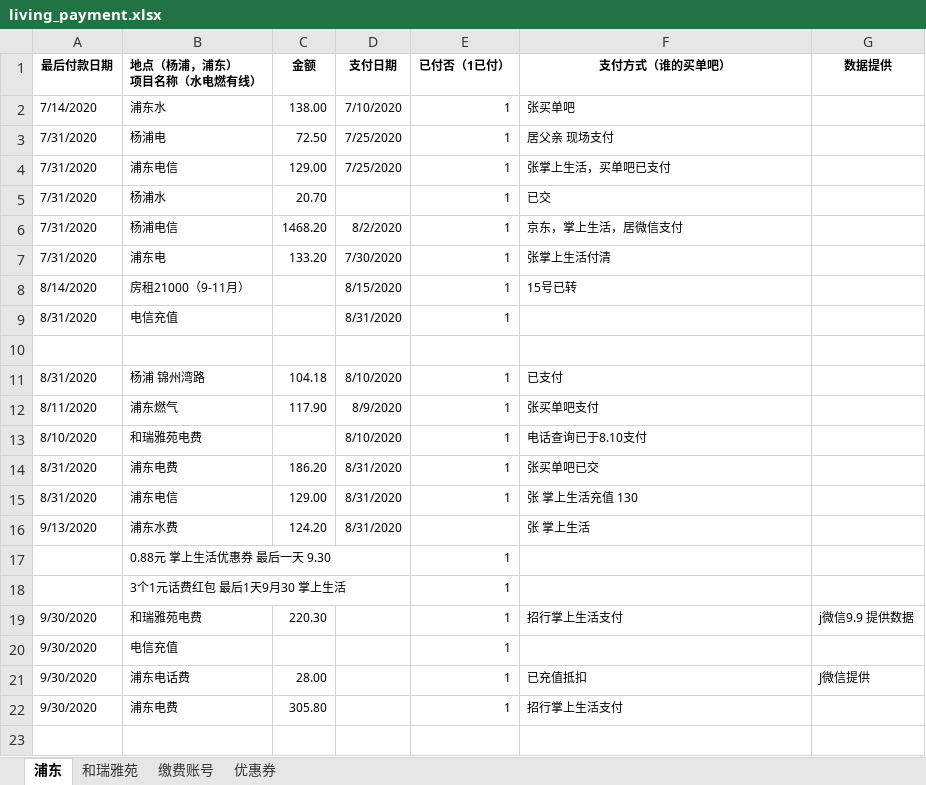
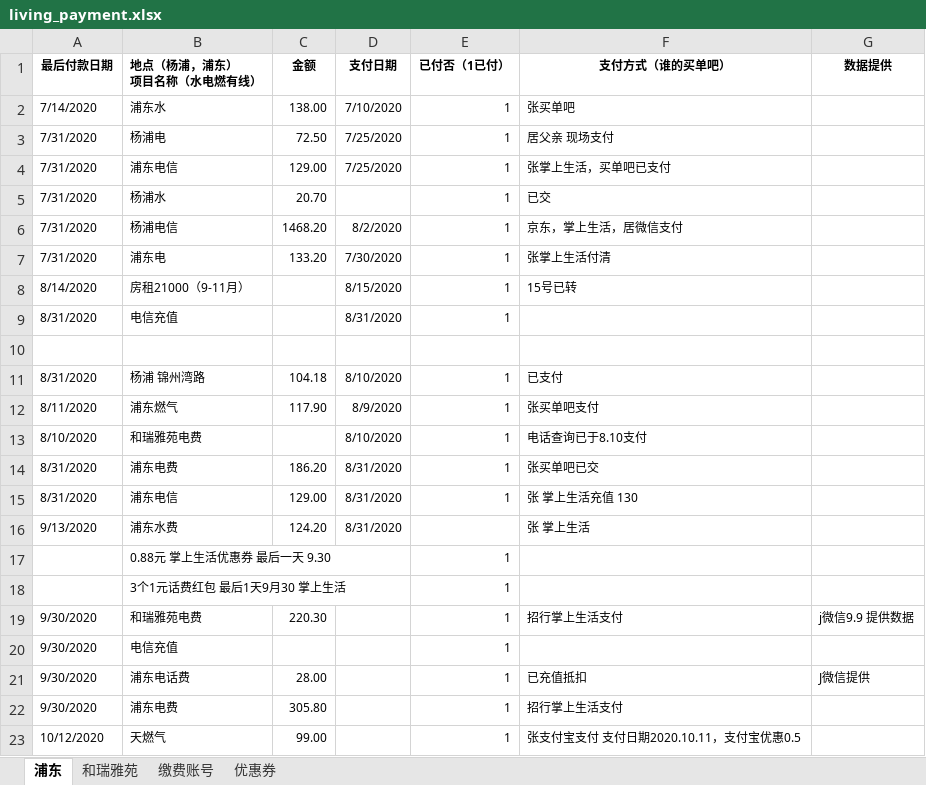
Before and after one commit to alantop0720/alantop0720.github.io, an Excel workbook: bill/living_payment.xlsx, sheet 浦东, drawn as a sheet; values as stored, in another font and other column widths than the file's, no borders; the diff names each change by its address in the sheet, - before the commit and + after, or states it on an @@ line.

```diff
--- a/bill/living_payment.xlsx (sheet 浦东)
+++ b/bill/living_payment.xlsx (sheet 浦东)
+row 23: 10/12/2020 | 天燃气 | 99.00 |  | 1 | 张支付宝支付 支付日期2020.10.11，支付宝优惠0.5
```
Also changed, not shown: sheet 和瑞雅苑, sheet 缴费账号, bill/record.xlsx, bill/zhang_bill.xlsx, 1 other file.
